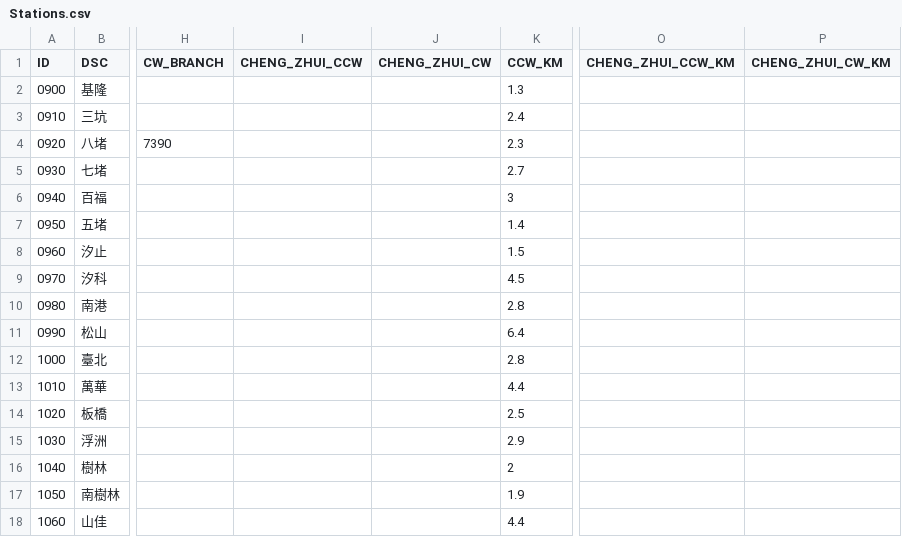
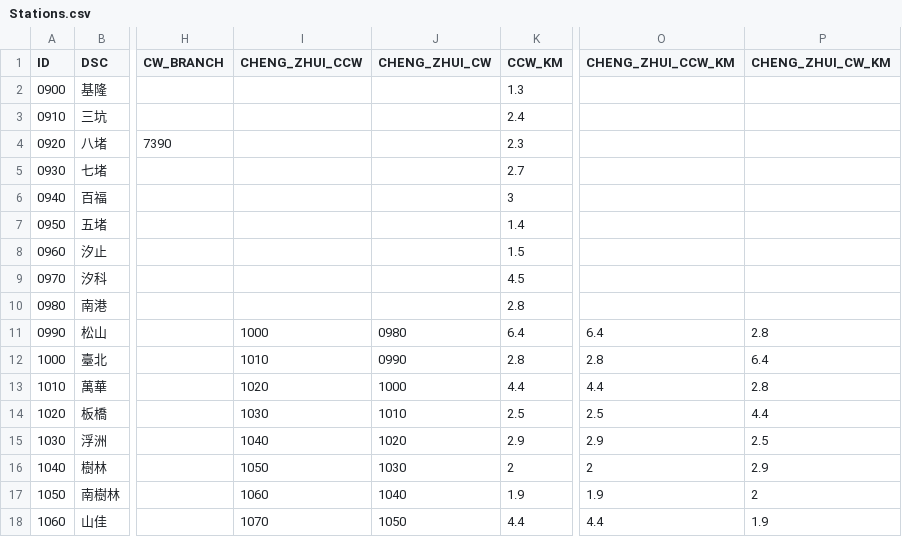
Before and after one commit to billy1125/TRA_time_space_diagram, a CSV file: CSV/Stations.csv, drawn as a sheet; only a part is shown, gaps mark what is left out; the diff covers the shown part only; the diff names each change by its address in the sheet, - before the commit and + after, or states it on an @@ line.

```diff
--- a/CSV/Stations.csv
+++ b/CSV/Stations.csv
-I11 (CHENG_ZHUI_CCW): (empty)
+I11 (CHENG_ZHUI_CCW): 1000
-J11 (CHENG_ZHUI_CW): (empty)
+J11 (CHENG_ZHUI_CW): 0980
-O11 (CHENG_ZHUI_CCW_KM): (empty)
+O11 (CHENG_ZHUI_CCW_KM): 6.4
-P11 (CHENG_ZHUI_CW_KM): (empty)
+P11 (CHENG_ZHUI_CW_KM): 2.8
-I12 (CHENG_ZHUI_CCW): (empty)
+I12 (CHENG_ZHUI_CCW): 1010
-J12 (CHENG_ZHUI_CW): (empty)
+J12 (CHENG_ZHUI_CW): 0990
-O12 (CHENG_ZHUI_CCW_KM): (empty)
+O12 (CHENG_ZHUI_CCW_KM): 2.8
-P12 (CHENG_ZHUI_CW_KM): (empty)
+P12 (CHENG_ZHUI_CW_KM): 6.4
-I13 (CHENG_ZHUI_CCW): (empty)
+I13 (CHENG_ZHUI_CCW): 1020
-J13 (CHENG_ZHUI_CW): (empty)
+J13 (CHENG_ZHUI_CW): 1000
-O13 (CHENG_ZHUI_CCW_KM): (empty)
+O13 (CHENG_ZHUI_CCW_KM): 4.4
-P13 (CHENG_ZHUI_CW_KM): (empty)
+P13 (CHENG_ZHUI_CW_KM): 2.8
-I14 (CHENG_ZHUI_CCW): (empty)
+I14 (CHENG_ZHUI_CCW): 1030
-J14 (CHENG_ZHUI_CW): (empty)
+J14 (CHENG_ZHUI_CW): 1010
-O14 (CHENG_ZHUI_CCW_KM): (empty)
+O14 (CHENG_ZHUI_CCW_KM): 2.5
-P14 (CHENG_ZHUI_CW_KM): (empty)
+P14 (CHENG_ZHUI_CW_KM): 4.4
-I15 (CHENG_ZHUI_CCW): (empty)
+I15 (CHENG_ZHUI_CCW): 1040
-J15 (CHENG_ZHUI_CW): (empty)
+J15 (CHENG_ZHUI_CW): 1020
-O15 (CHENG_ZHUI_CCW_KM): (empty)
+O15 (CHENG_ZHUI_CCW_KM): 2.9
-P15 (CHENG_ZHUI_CW_KM): (empty)
+P15 (CHENG_ZHUI_CW_KM): 2.5
-I16 (CHENG_ZHUI_CCW): (empty)
+I16 (CHENG_ZHUI_CCW): 1050
-J16 (CHENG_ZHUI_CW): (empty)
+J16 (CHENG_ZHUI_CW): 1030
-O16 (CHENG_ZHUI_CCW_KM): (empty)
+O16 (CHENG_ZHUI_CCW_KM): 2
-P16 (CHENG_ZHUI_CW_KM): (empty)
+P16 (CHENG_ZHUI_CW_KM): 2.9
-I17 (CHENG_ZHUI_CCW): (empty)
+I17 (CHENG_ZHUI_CCW): 1060
-J17 (CHENG_ZHUI_CW): (empty)
+J17 (CHENG_ZHUI_CW): 1040
-O17 (CHENG_ZHUI_CCW_KM): (empty)
+O17 (CHENG_ZHUI_CCW_KM): 1.9
-P17 (CHENG_ZHUI_CW_KM): (empty)
+P17 (CHENG_ZHUI_CW_KM): 2
-I18 (CHENG_ZHUI_CCW): (empty)
+I18 (CHENG_ZHUI_CCW): 1070
-J18 (CHENG_ZHUI_CW): (empty)
+J18 (CHENG_ZHUI_CW): 1050
-O18 (CHENG_ZHUI_CCW_KM): (empty)
+O18 (CHENG_ZHUI_CCW_KM): 4.4
-P18 (CHENG_ZHUI_CW_KM): (empty)
+P18 (CHENG_ZHUI_CW_KM): 1.9
```
Also changed, not shown: 52 edited cells elsewhere in this file, CSV/Category.csv, 7 other files.
